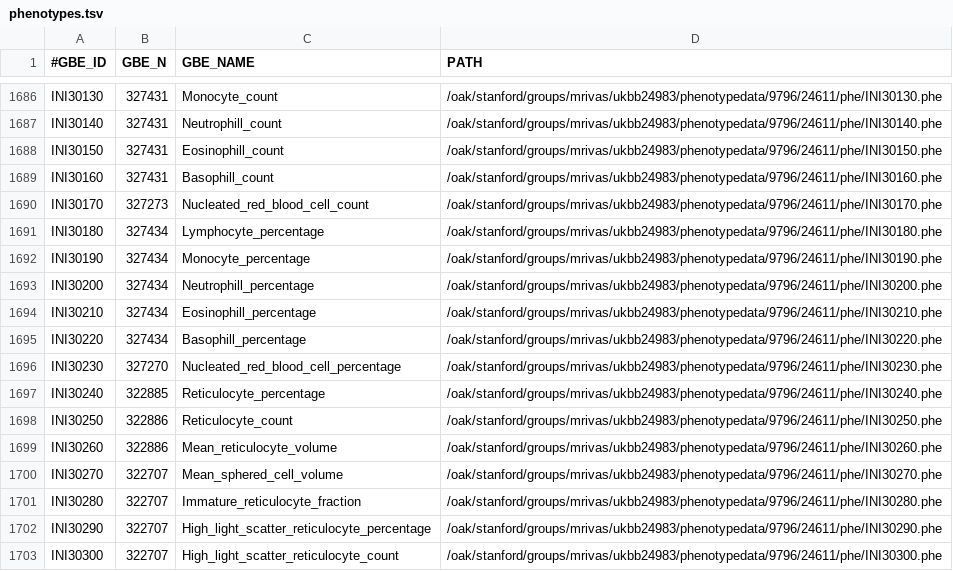
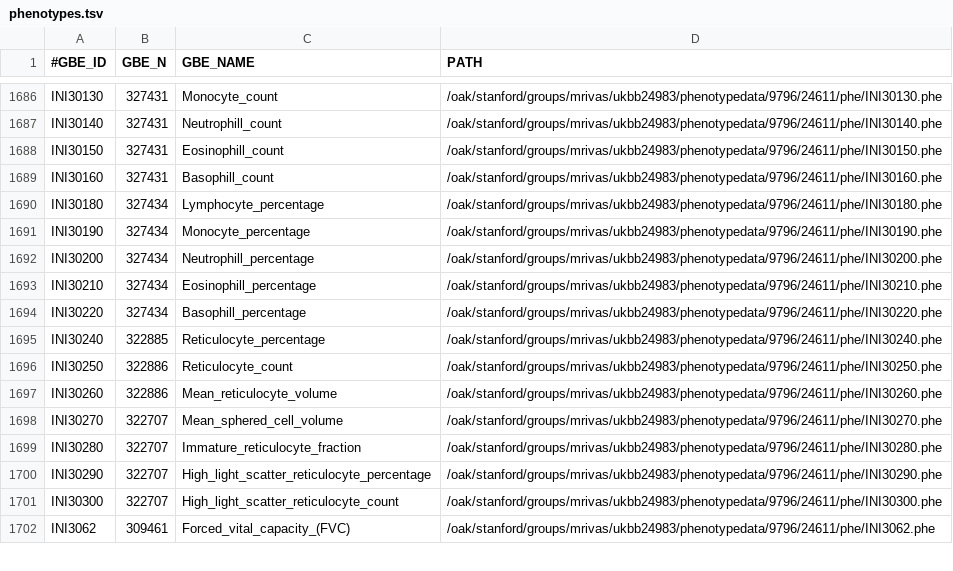
Before and after one commit to rivas-lab/degas-risk, a TSV file: reference/phenotypes.tsv, drawn as a sheet; only a part is shown, gaps mark what is left out; the shorter side is filled out with more unchanged rows; the diff names each change by its address in the sheet, - before the commit and + after, or states it on an @@ line.

Commit message:
removed nucleatedRBCs

```diff
--- a/reference/phenotypes.tsv
+++ b/reference/phenotypes.tsv
-row 1690: INI30170 | 327273 | Nucleated_red_blood_cell_count | /oak/stanford/groups/mrivas/ukbb24983/phenotypedata/9796/24611/phe/INI30170.phe
-row 1696: INI30230 | 327270 | Nucleated_red_blood_cell_percentage | /oak/stanford/groups/mrivas/ukbb24983/phenotypedata/9796/24611/phe/INI30230.phe
```
